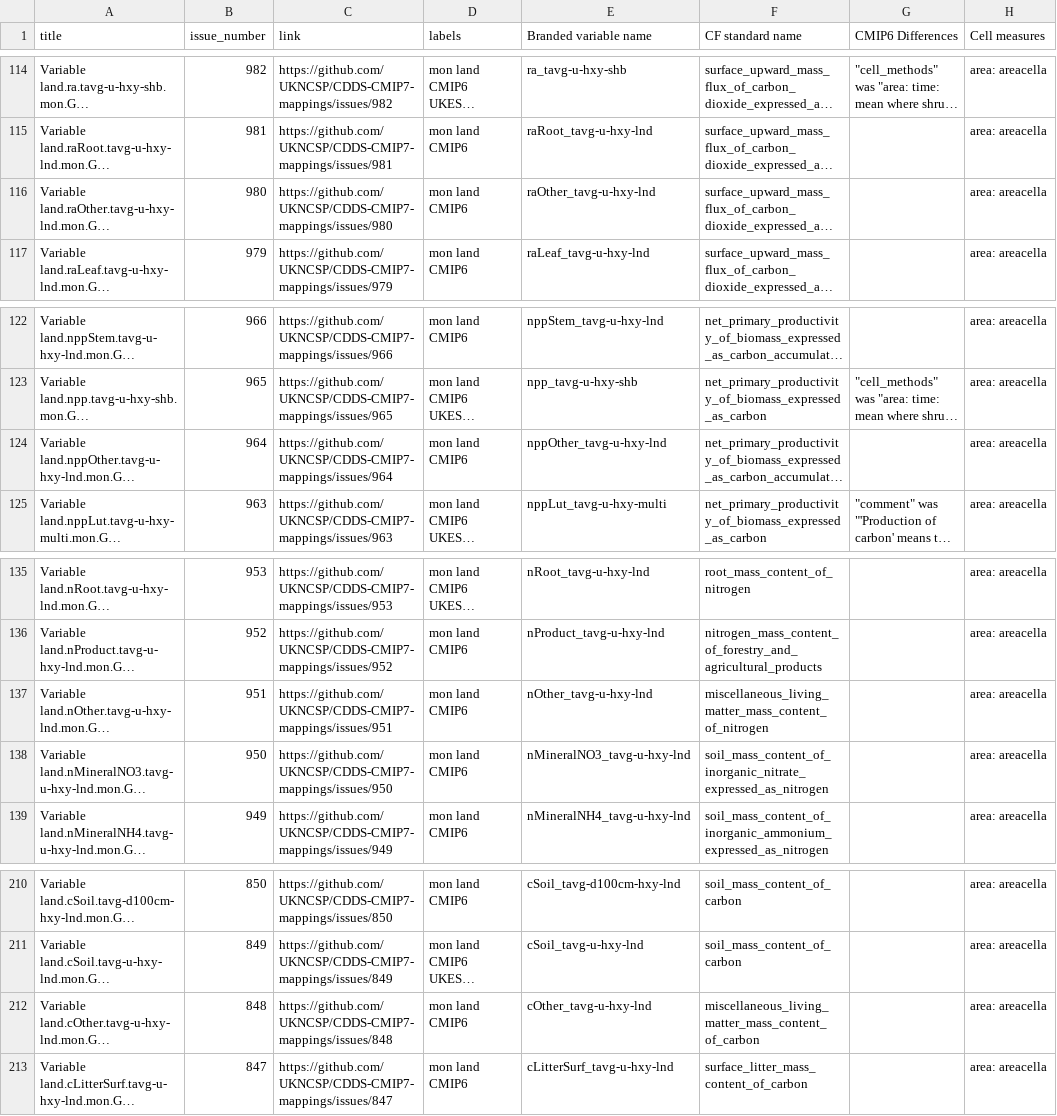
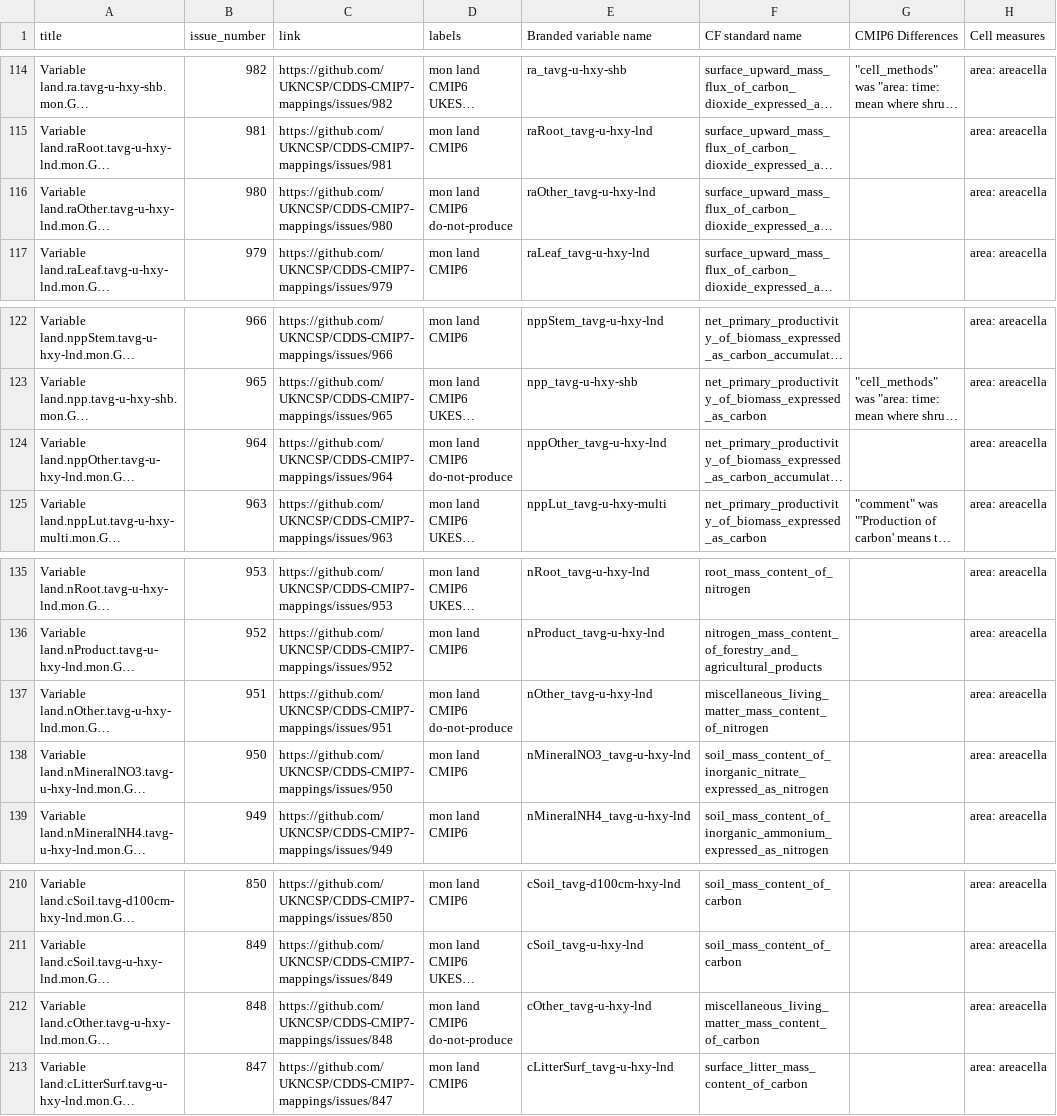
Before and after one commit to UKNCSP/CDDS-CMIP7-mappings, a CSV file: data/land_mappings.csv, drawn as a sheet; only a part is shown, gaps mark what is left out; long unchanged cells end in …; the diff names each change by its address in the sheet, - before the commit and + after, or states it on an @@ line.

```diff
--- a/data/land_mappings.csv
+++ b/data/land_mappings.csv
-D116 (labels): mon land CMIP6
+D116 (labels): mon land CMIP6 do-not-produce
-D124 (labels): mon land CMIP6
+D124 (labels): mon land CMIP6 do-not-produce
-D137 (labels): mon land CMIP6
+D137 (labels): mon land CMIP6 do-not-produce
-D212 (labels): mon land CMIP6
+D212 (labels): mon land CMIP6 do-not-produce
```
Also changed, not shown: data/land_mappings_CMIP6.csv, data/ocean_mappings.csv, 3 other files.
